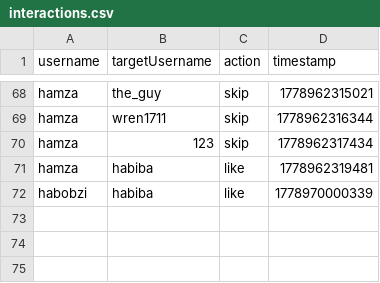
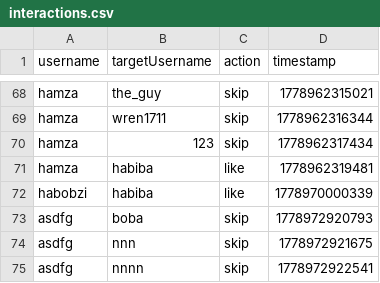
Before and after one commit to aabdelal1/BsBsBoby, a CSV file: DB/interactions.csv, drawn as a sheet; only a part is shown, gaps mark what is left out; the diff names each change by its address in the sheet, - before the commit and + after, or states it on an @@ line.

```diff
--- a/DB/interactions.csv
+++ b/DB/interactions.csv
+row 73: asdfg | boba | skip | 1778972920793
+row 74: asdfg | nnn | skip | 1778972921675
+row 75: asdfg | nnnn | skip | 1778972922541
```
Also changed, not shown: DB/individual_pets.csv, DB/messages.csv, 6 other files.
